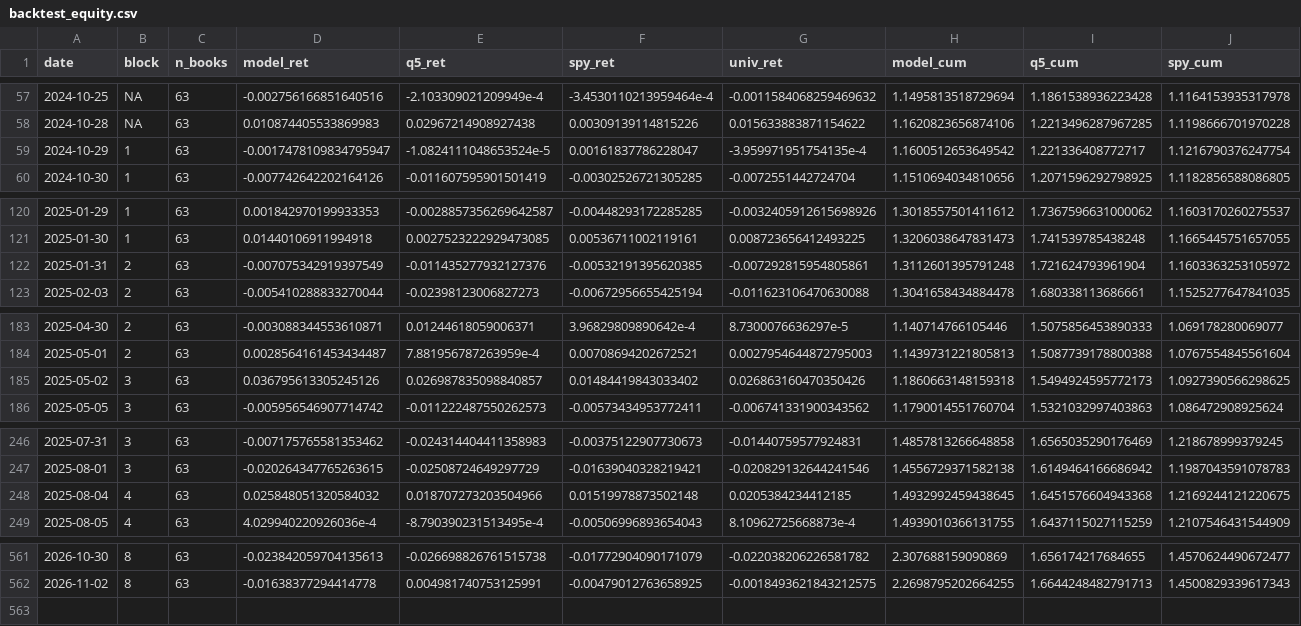
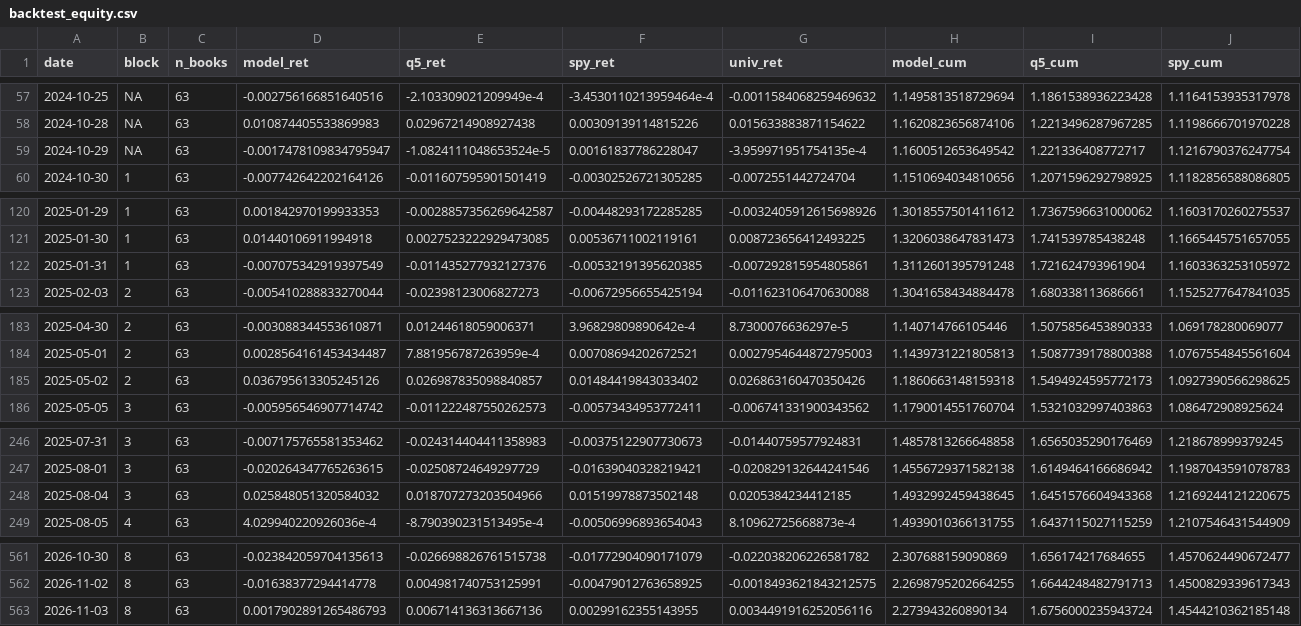
Before and after one commit to notrealmateja/r-screener, a CSV file: app/backtest_equity.csv, drawn as a sheet; only a part is shown, gaps mark what is left out; rows hold the shown columns only; the diff covers the shown part only; the diff names each change by its address in the sheet, - before the commit and + after, or states it on an @@ line.

```diff
--- a/app/backtest_equity.csv
+++ b/app/backtest_equity.csv
-B59 (block): 1
+B59 (block): NA
-B122 (block): 2
+B122 (block): 1
-B185 (block): 3
+B185 (block): 2
-B248 (block): 4
+B248 (block): 3
+row 563: 2026-11-03 | 8 | 63 | 0.0017902891265486793 | 0.006714136313667136 | 0.00299162355143955 | 0.0034491916252056116 | 2.273943260890134 | 1.6756000235943724 | 1.4544210362185148
```
Also changed, not shown: 4 edited cells elsewhere in this file, app/master_scored.csv, app/stock_news.csv, 37 other files.
